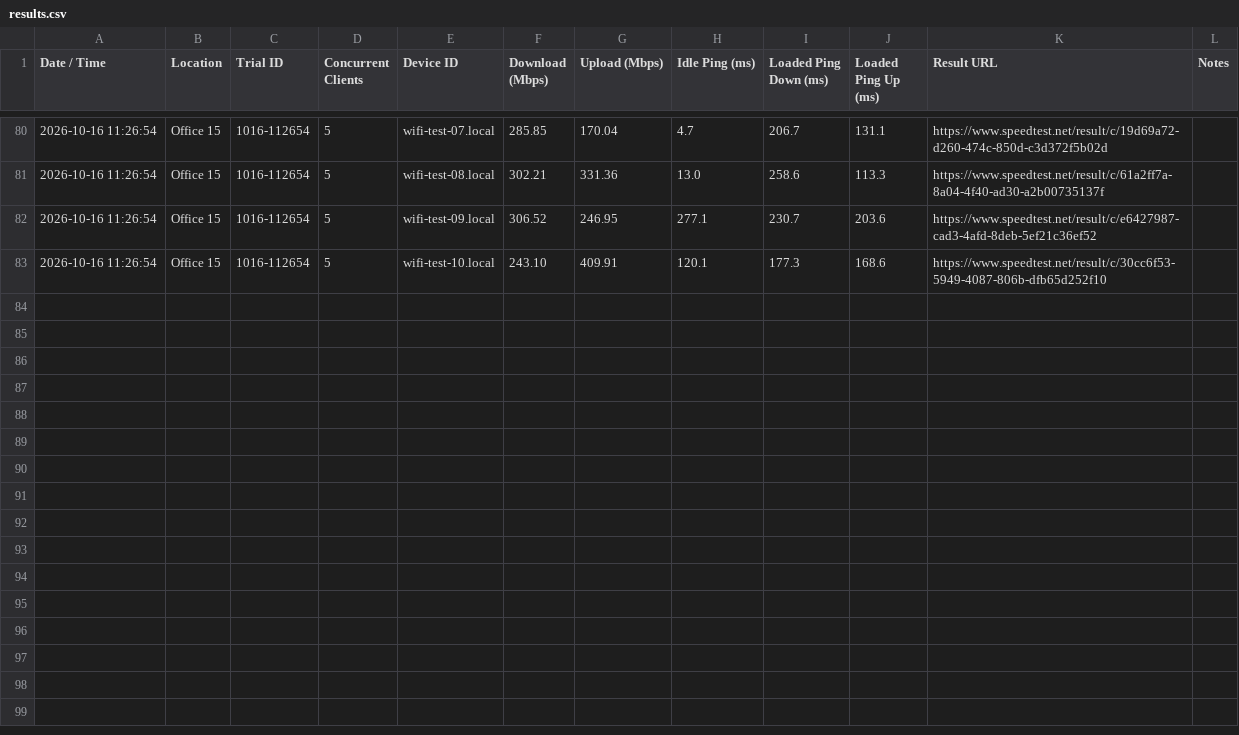
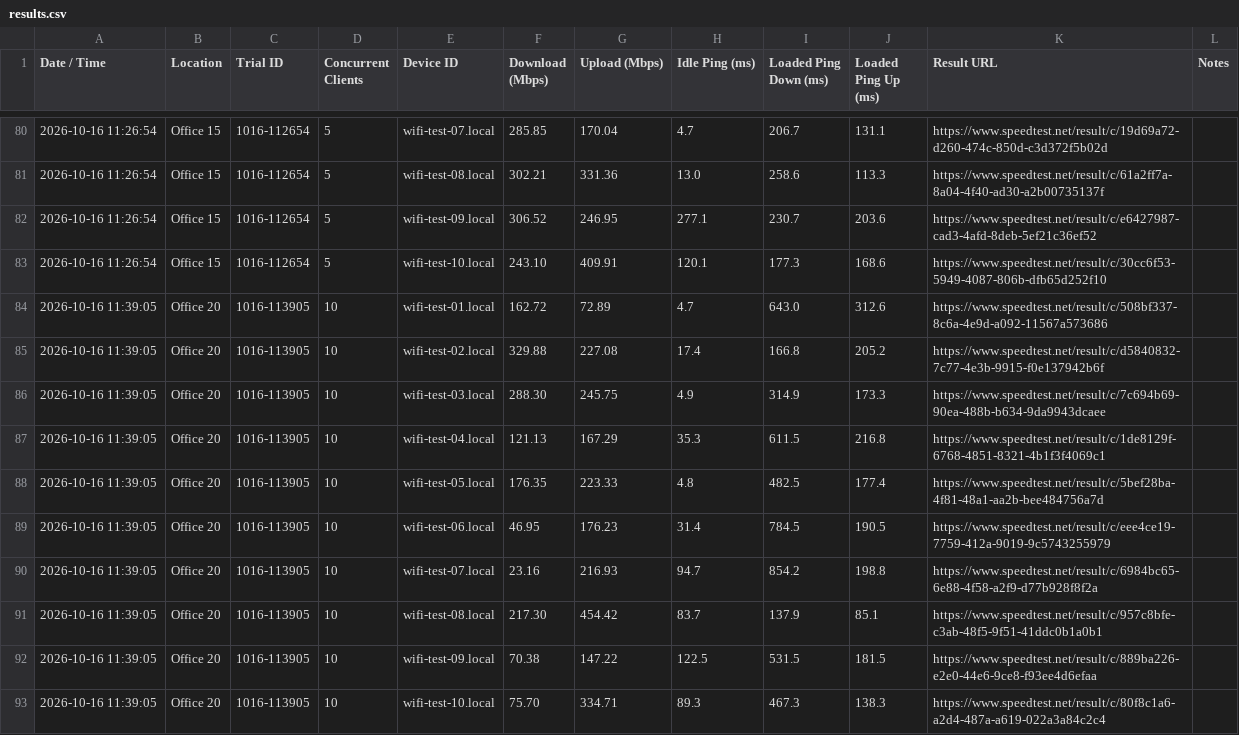
Before and after one commit to gdmoney/wifi-speedtest, a CSV file: results.csv, drawn as a sheet; only a part is shown, gaps mark what is left out.

Commit message:
Update results.csv

```diff
--- a/results.csv
+++ b/results.csv
@@ -83 +83,11 @@
 "2026-10-16 11:26:54","Office 15","1016-112654","5","wifi-test-10.local","243.10","409.91","120.1","177.3","168.6","https://www.speedtest.net/result/c/30cc6f53-5949-4087-806b-dfb65d252f10",""
+"2026-10-16 11:39:05","Office 20","1016-113905","10","wifi-test-01.local","162.72","72.89","4.7","643.0","312.6","https://www.speedtest.net/result/c/508bf337-8c6a-4e9d-a092-11567a573686",""
+"2026-10-16 11:39:05","Office 20","1016-113905","10","wifi-test-02.local","329.88","227.08","17.4","166.8","205.2","https://www.speedtest.net/result/c/d5840832-7c77-4e3b-9915-f0e137942b6f",""
+"2026-10-16 11:39:05","Office 20","1016-113905","10","wifi-test-03.local","288.30","245.75","4.9","314.9","173.3","https://www.speedtest.net/result/c/7c694b69-90ea-488b-b634-9da9943dcaee",""
+"2026-10-16 11:39:05","Office 20","1016-113905","10","wifi-test-04.local","121.13","167.29","35.3","611.5","216.8","https://www.speedtest.net/result/c/1de8129f-6768-4851-8321-4b1f3f4069c1",""
+"2026-10-16 11:39:05","Office 20","1016-113905","10","wifi-test-05.local","176.35","223.33","4.8","482.5","177.4","https://www.speedtest.net/result/c/5bef28ba-4f81-48a1-aa2b-bee484756a7d",""
+"2026-10-16 11:39:05","Office 20","1016-113905","10","wifi-test-06.local","46.95","176.23","31.4","784.5","190.5","https://www.speedtest.net/result/c/eee4ce19-7759-412a-9019-9c5743255979",""
+"2026-10-16 11:39:05","Office 20","1016-113905","10","wifi-test-07.local","23.16","216.93","94.7","854.2","198.8","https://www.speedtest.net/result/c/6984bc65-6e88-4f58-a2f9-d77b928f8f2a",""
+"2026-10-16 11:39:05","Office 20","1016-113905","10","wifi-test-08.local","217.30","454.42","83.7","137.9","85.1","https://www.speedtest.net/result/c/957c8bfe-c3ab-48f5-9f51-41ddc0b1a0b1",""
+"2026-10-16 11:39:05","Office 20","1016-113905","10","wifi-test-09.local","70.38","147.22","122.5","531.5","181.5","https://www.speedtest.net/result/c/889ba226-e2e0-44e6-9ce8-f93ee4d6efaa",""
+"2026-10-16 11:39:05","Office 20","1016-113905","10","wifi-test-10.local","75.70","334.71","89.3","467.3","138.3","https://www.speedtest.net/result/c/80f8c1a6-a2d4-487a-a619-022a3a84c2c4",""
```
